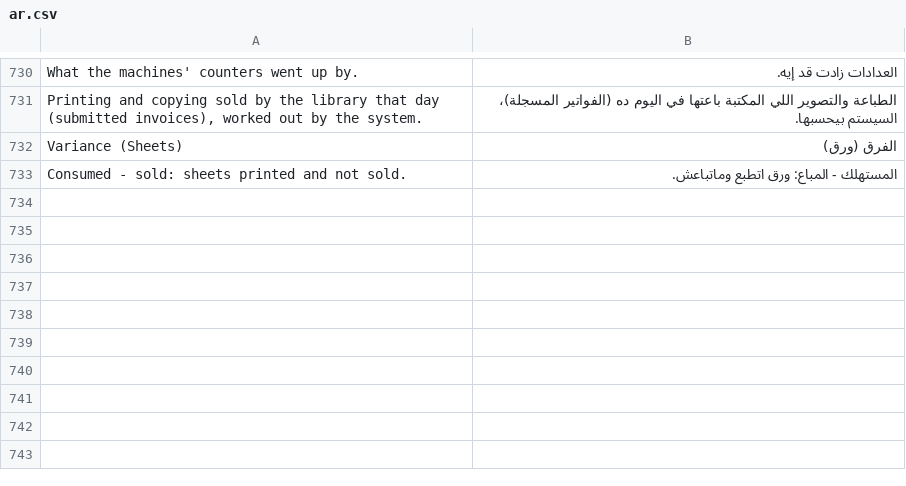
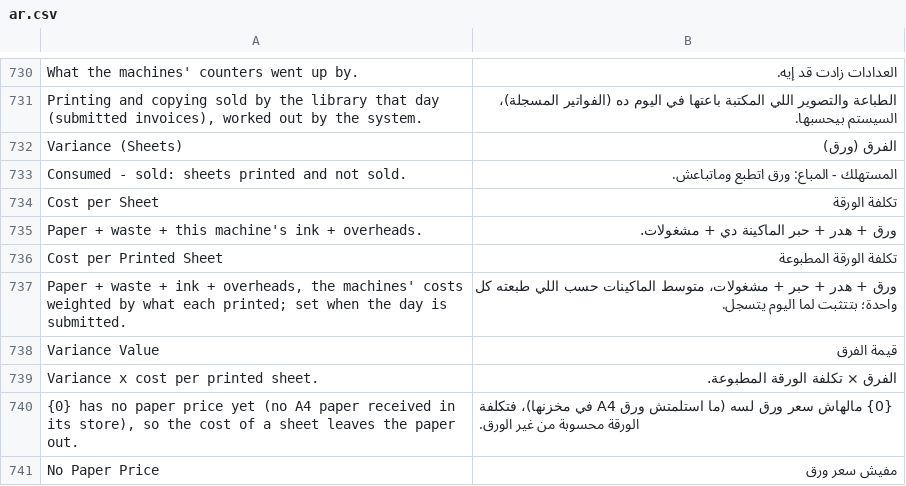
Before and after one commit to tokaM107/integrated-business-platform, a CSV file: apps/imed_erp/imed_erp/translations/ar.csv, drawn as a sheet; only a part is shown, gaps mark what is left out.

```diff
--- a/apps/imed_erp/imed_erp/translations/ar.csv
+++ b/apps/imed_erp/imed_erp/translations/ar.csv
@@ -733 +733,9 @@ Variance (Sheets),الفرق (ورق)
 Consumed - sold: sheets printed and not sold.,المستهلك - المباع: ورق اتطبع وماتباعش.
+Cost per Sheet,تكلفة الورقة
+Paper + waste + this machine's ink + overheads.,ورق + هدر + حبر الماكينة دي + مشغولات.
+Cost per Printed Sheet,تكلفة الورقة المطبوعة
+"Paper + waste + ink + overheads, the machines' costs weighted by what each printed; set when the day is submitted.",ورق + هدر + حبر + مشغولات، متوسط الماكينات حسب اللي طبعته كل واحدة؛ بتتثبت لما اليوم يتسجل.
+Variance Value,قيمة الفرق
+Variance x cost per printed sheet.,الفرق × تكلفة الورقة المطبوعة.
+"{0} has no paper price yet (no A4 paper received in its store), so the cost of a sheet leaves the paper out.",{0} مالهاش سعر ورق لسه (ما استلمتش ورق A4 في مخزنها)، فتكلفة الورقة محسوبة من غير الورق.
+No Paper Price,مفيش سعر ورق
```
